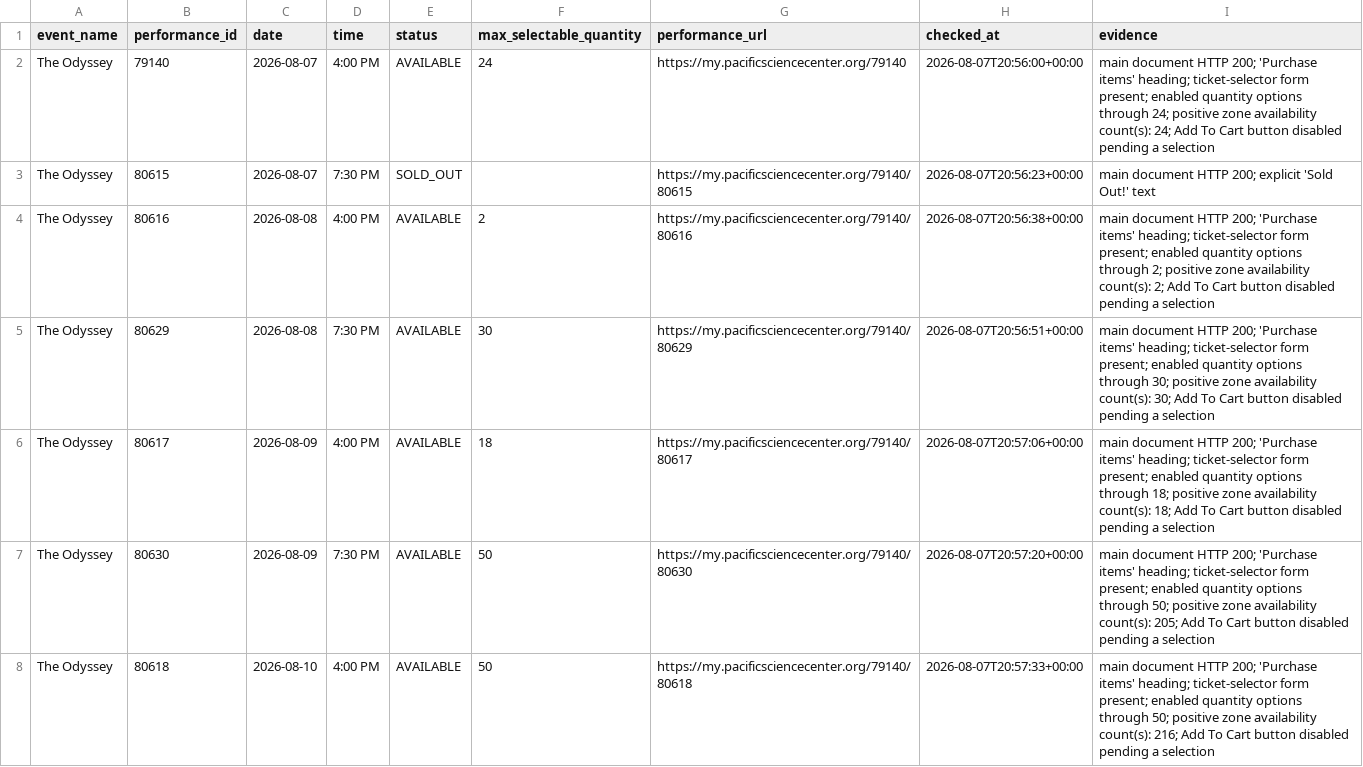
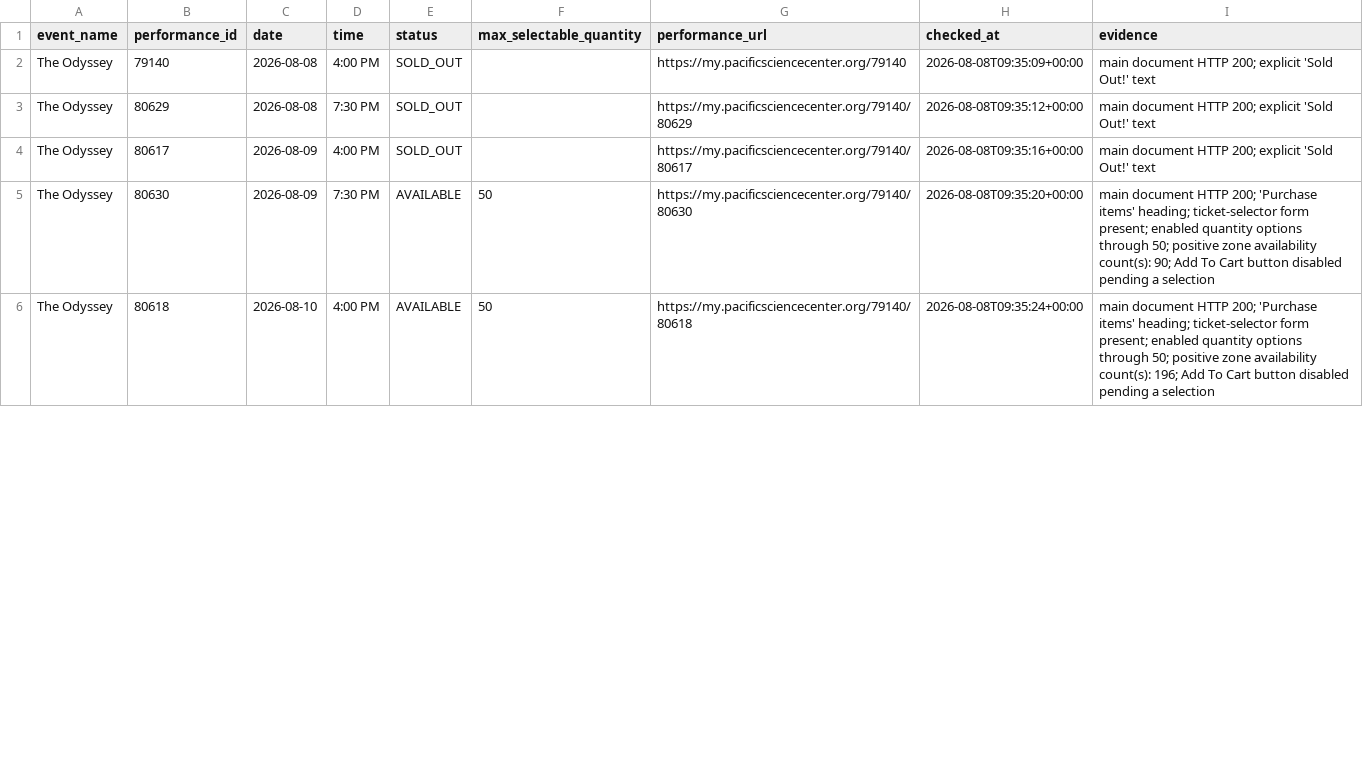
Before and after one commit to cheetahmonkey/IMAX, a CSV file: output/odyssey_availability.csv, drawn as a sheet; only a part is shown; the diff covers the shown part only.

Commit message:
Refresh Odyssey availability 2026-08-08 02:36 PDT

```diff
--- a/output/odyssey_availability.csv
+++ b/output/odyssey_availability.csv
@@ -1,8 +1,6 @@
 event_name,performance_id,date,time,status,max_selectable_quantity,performance_url,checked_at,evidence
-The Odyssey,79140,2026-08-07,4:00 PM,AVAILABLE,24,https://my.pacificsciencecenter.org/79140,2026-08-07T20:56:00+00:00,main document HTTP 200; 'Purchase items' heading; ticket-selector form present; enabled quantity options through 24; positive zone availability count(s): 24; Add To Cart button disabled pending a selection
-The Odyssey,80615,2026-08-07,7:30 PM,SOLD_OUT,,https://my.pacificsciencecenter.org/79140/80615,2026-08-07T20:56:23+00:00,main document HTTP 200; explicit 'Sold Out!' text
-The Odyssey,80616,2026-08-08,4:00 PM,AVAILABLE,2,https://my.pacificsciencecenter.org/79140/80616,2026-08-07T20:56:38+00:00,main document HTTP 200; 'Purchase items' heading; ticket-selector form present; enabled quantity options through 2; positive zone availability count(s): 2; Add To Cart button disabled pending a selection
-The Odyssey,80629,2026-08-08,7:30 PM,AVAILABLE,30,https://my.pacificsciencecenter.org/79140/80629,2026-08-07T20:56:51+00:00,main document HTTP 200; 'Purchase items' heading; ticket-selector form present; enabled quantity options through 30; positive zone availability count(s): 30; Add To Cart button disabled pending a selection
-The Odyssey,80617,2026-08-09,4:00 PM,AVAILABLE,18,https://my.pacificsciencecenter.org/79140/80617,2026-08-07T20:57:06+00:00,main document HTTP 200; 'Purchase items' heading; ticket-selector form present; enabled quantity options through 18; positive zone availability count(s): 18; Add To Cart button disabled pending a selection
-The Odyssey,80630,2026-08-09,7:30 PM,AVAILABLE,50,https://my.pacificsciencecenter.org/79140/80630,2026-08-07T20:57:20+00:00,main document HTTP 200; 'Purchase items' heading; ticket-selector form present; enabled quantity options through 50; positive zone availability count(s): 205; Add To Cart button disabled pending a selection
-The Odyssey,80618,2026-08-10,4:00 PM,AVAILABLE,50,https://my.pacificsciencecenter.org/79140/80618,2026-08-07T20:57:33+00:00,main document HTTP 200; 'Purchase items' heading; ticket-selector form present; enabled quantity options through 50; positive zone availability count(s): 216; Add To Cart button disabled pending a selection
+The Odyssey,79140,2026-08-08,4:00 PM,SOLD_OUT,,https://my.pacificsciencecenter.org/79140,2026-08-08T09:35:09+00:00,main document HTTP 200; explicit 'Sold Out!' text
+The Odyssey,80629,2026-08-08,7:30 PM,SOLD_OUT,,https://my.pacificsciencecenter.org/79140/80629,2026-08-08T09:35:12+00:00,main document HTTP 200; explicit 'Sold Out!' text
+The Odyssey,80617,2026-08-09,4:00 PM,SOLD_OUT,,https://my.pacificsciencecenter.org/79140/80617,2026-08-08T09:35:16+00:00,main document HTTP 200; explicit 'Sold Out!' text
+The Odyssey,80630,2026-08-09,7:30 PM,AVAILABLE,50,https://my.pacificsciencecenter.org/79140/80630,2026-08-08T09:35:20+00:00,main document HTTP 200; 'Purchase items' heading; ticket-selector form present; enabled quantity options through 50; positive zone availability count(s): 90; Add To Cart button disabled pending a selection
+The Odyssey,80618,2026-08-10,4:00 PM,AVAILABLE,50,https://my.pacificsciencecenter.org/79140/80618,2026-08-08T09:35:24+00:00,main document HTTP 200; 'Purchase items' heading; ticket-selector form present; enabled quantity options through 50; positive zone availability count(s): 196; Add To Cart button disabled pending a selection
```
Also changed, not shown: 39 edited cells elsewhere in this file, 3 other files.
